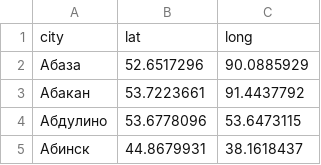
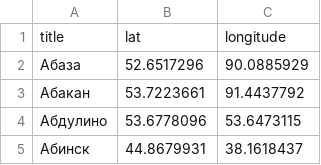
Before and after one commit to naryzhnaj/taskForce, a CSV file: data/cities.csv, drawn as a sheet; only a part is shown.

```diff
--- a/data/cities.csv
+++ b/data/cities.csv
@@ -1,2 +1,2 @@
-city,lat,long
+title,lat,longitude
 Абаза,52.6517296,90.0885929
```
Also changed, not shown: data/categories.csv, data/users.csv, 1 other file.
